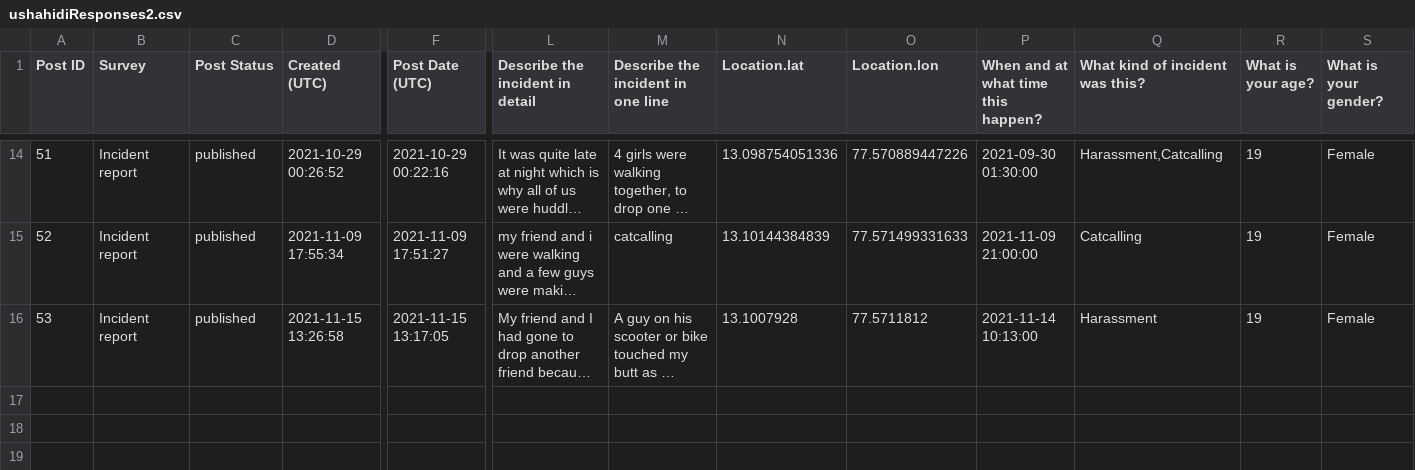
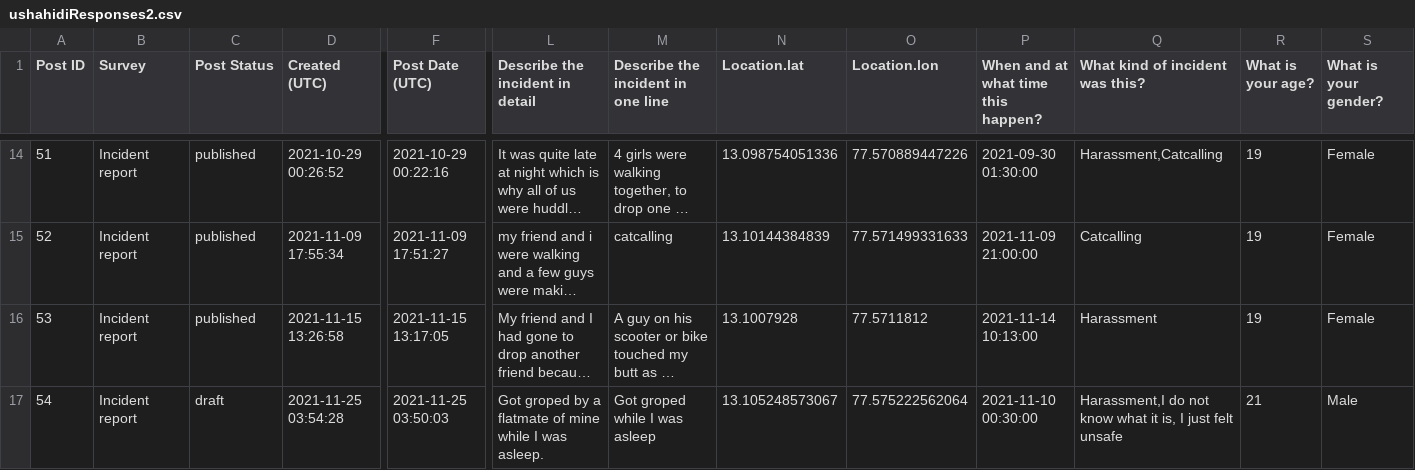
Before and after one commit to Safe-Yelli/Safe-Yelli, a CSV file: resources/assets/ushahidiResponses2.csv, drawn as a sheet; only a part is shown, gaps mark what is left out; long unchanged cells end in …; rows hold the shown columns only; the diff covers the shown part only; the diff names each change by its address in the sheet, - before the commit and + after, or states it on an @@ line.

Commit message:
Data update,

```diff
--- a/resources/assets/ushahidiResponses2.csv
+++ b/resources/assets/ushahidiResponses2.csv
+row 17: 54 | Incident report | draft | 2021-11-25 03:54:28 | 2021-11-25 03:50:03 | Got groped by a flatmate of mine while I was asleep. | Got groped while I was asleep | 13.105248573067 | 77.575222562064 | 2021-11-10 00:30:00 | Harassment,I do not know what it is, I just felt unsafe | 21 | Male
```
Also changed, not shown: 2 added rows elsewhere in this file.
